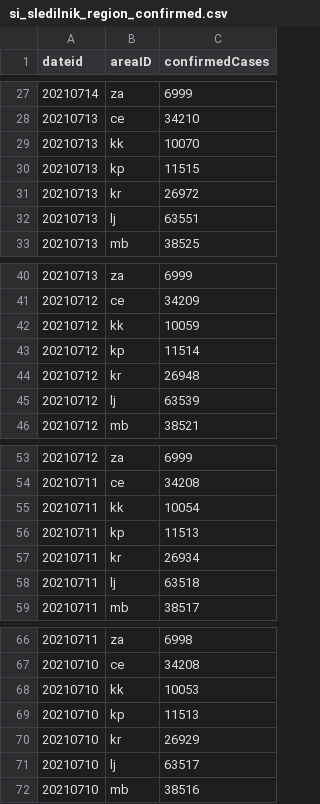
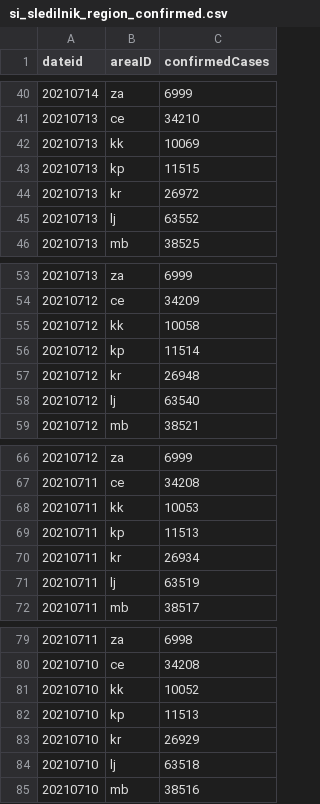
Before and after one commit to RegionMeter/RM_covid19, a CSV file: src/si_sledilnik_region_confirmed.csv, drawn as a sheet; only a part is shown, gaps mark what is left out; the diff covers the shown part only.

```diff
--- a/src/si_sledilnik_region_confirmed.csv
+++ b/src/si_sledilnik_region_confirmed.csv
@@ -28,6 +41,6 @@ dateid,areaID,confirmedCases
 20210713,ce,34210
-20210713,kk,10070
+20210713,kk,10069
 20210713,kp,11515
 20210713,kr,26972
-20210713,lj,63551
+20210713,lj,63552
 20210713,mb,38525
@@ -41,6 +54,6 @@ dateid,areaID,confirmedCases
 20210712,ce,34209
-20210712,kk,10059
+20210712,kk,10058
 20210712,kp,11514
 20210712,kr,26948
-20210712,lj,63539
+20210712,lj,63540
 20210712,mb,38521
@@ -54,6 +67,6 @@ dateid,areaID,confirmedCases
 20210711,ce,34208
-20210711,kk,10054
+20210711,kk,10053
 20210711,kp,11513
 20210711,kr,26934
-20210711,lj,63518
+20210711,lj,63519
 20210711,mb,38517
@@ -67,6 +80,6 @@ dateid,areaID,confirmedCases
 20210710,ce,34208
-20210710,kk,10053
+20210710,kk,10052
 20210710,kp,11513
 20210710,kr,26929
-20210710,lj,63517
+20210710,lj,63518
 20210710,mb,38516
```
Also changed, not shown: 13 added rows and 86 edited cells elsewhere in this file, src/si_sledilnik_deceased.csv, src/si_sledilnik_region_active.csv.
